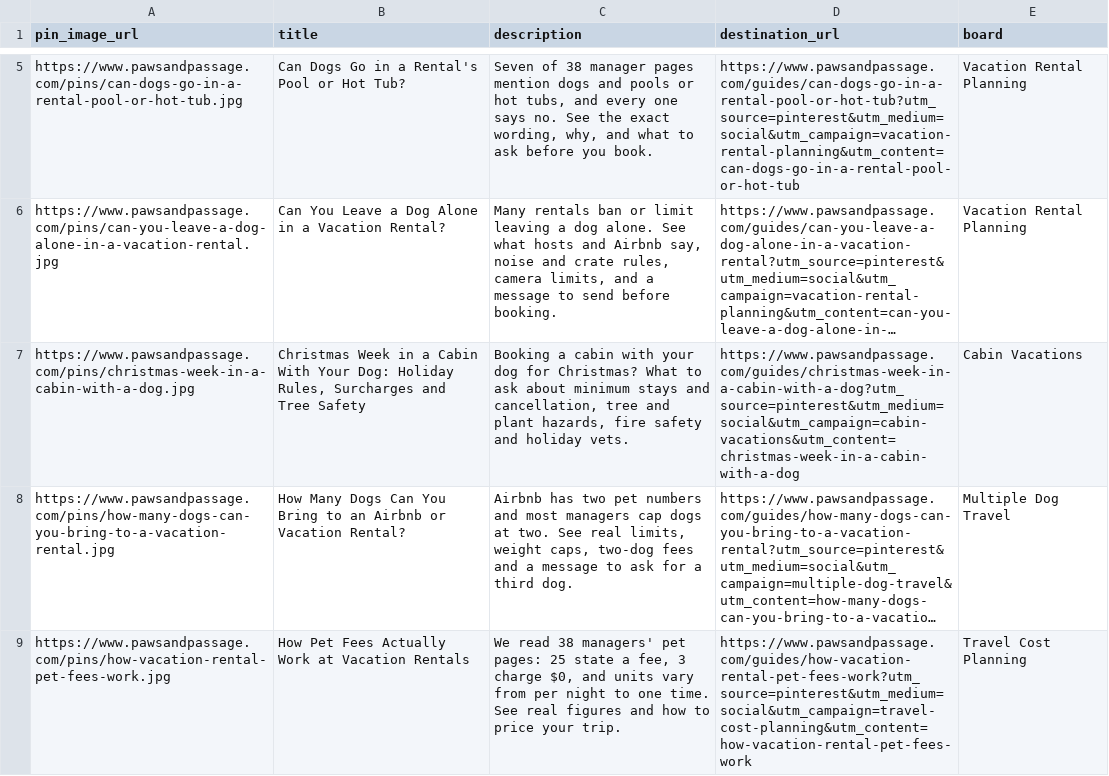
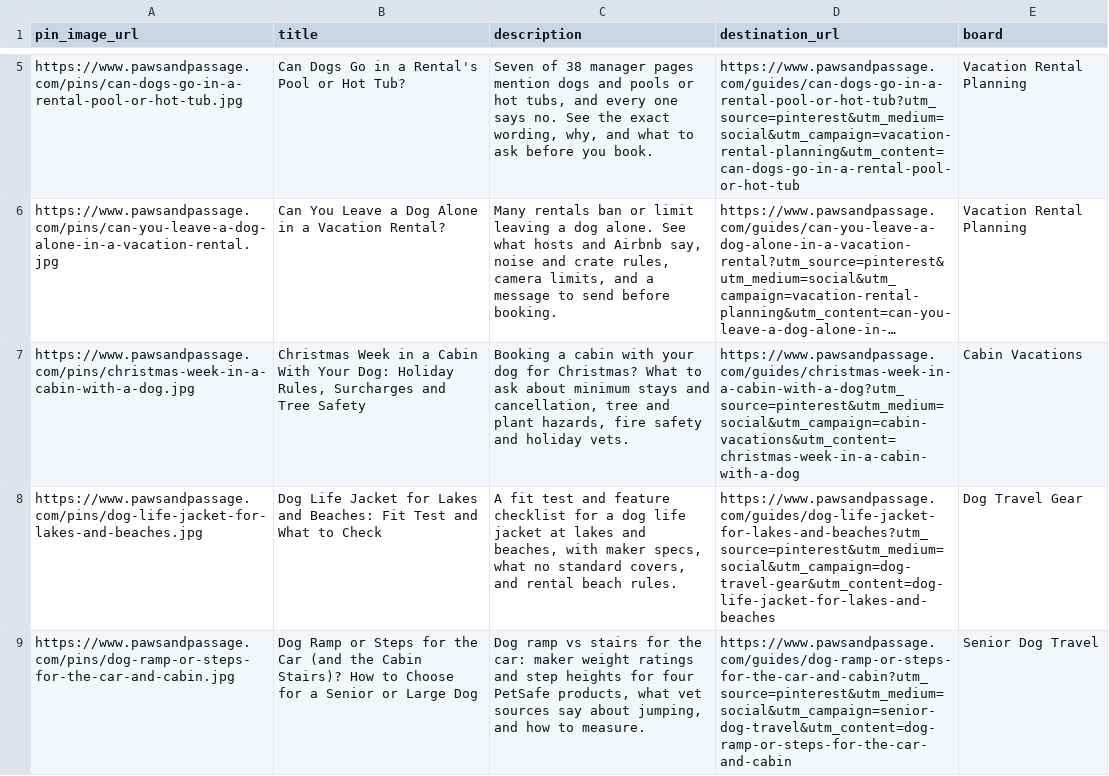
Before and after one commit to meggzzcode/paw-passage, a CSV file: docs/pinterest-pins.csv, drawn as a sheet; only a part is shown, gaps mark what is left out; the shorter side is filled out with more unchanged rows; long unchanged cells end in …; the diff covers the shown part only; the diff names each change by its address in the sheet, - before the commit and + after, or states it on an @@ line.

```diff
--- a/docs/pinterest-pins.csv
+++ b/docs/pinterest-pins.csv
+row 8: https://www.pawsandpassage.com/pins/dog-life-jacket-for-lakes-and-beaches.jpg | Dog Life Jacket for Lakes and Beaches: Fit Test and What to Check | A fit test and feature checklist for a dog life jacket at lakes and beaches, with maker specs, what no standard covers, and rental beach rules. | https://www.pawsandpassage.com/guides/dog-life-jacket-for-lakes-and-beaches?utm_source=pinterest&utm_medium=social&utm_campaign=dog-travel-gear&utm_content=dog-life-jacket-for-lakes-and-beaches | Dog Travel Gear
+row 9: https://www.pawsandpassage.com/pins/dog-ramp-or-steps-for-the-car-and-cabin.jpg | Dog Ramp or Steps for the Car (and the Cabin Stairs)? How to Choose for a Senior or Large Dog | Dog ramp vs stairs for the car: maker weight ratings and step heights for four PetSafe products, what vet sources say about jumping, and how to measure. | https://www.pawsandpassage.com/guides/dog-ramp-or-steps-for-the-car-and-cabin?utm_source=pinterest&utm_medium=social&utm_campaign=senior-dog-travel&utm_content=dog-ramp-or-steps-for-the-car-and-cabin | Senior Dog Travel
```
Also changed, not shown: 3 added rows elsewhere in this file, 17 other files.
